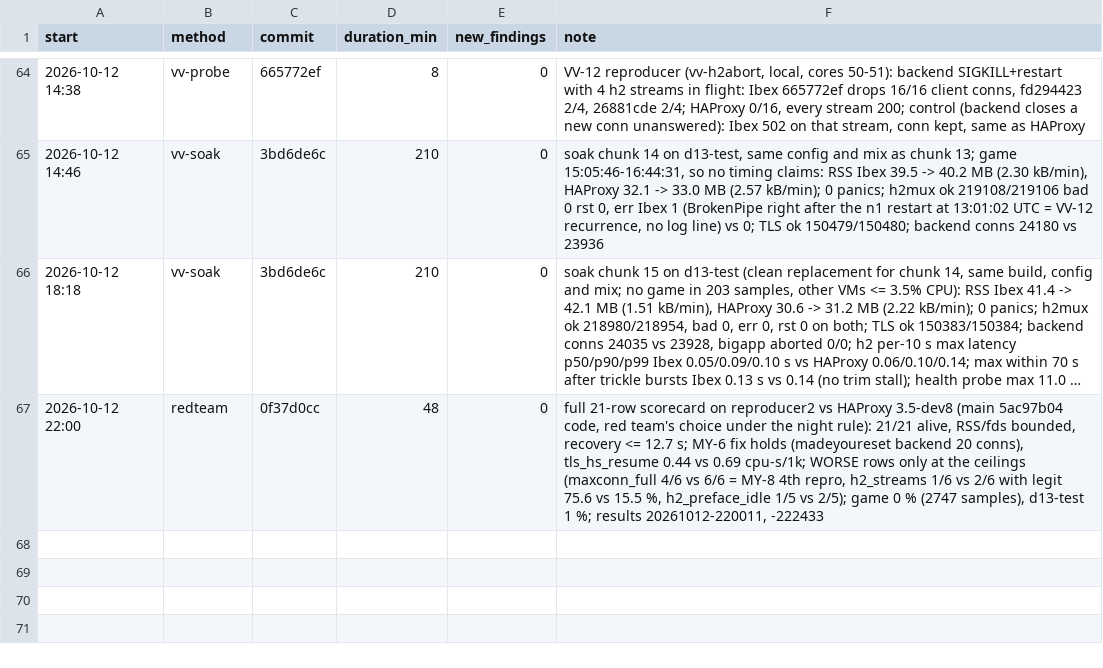
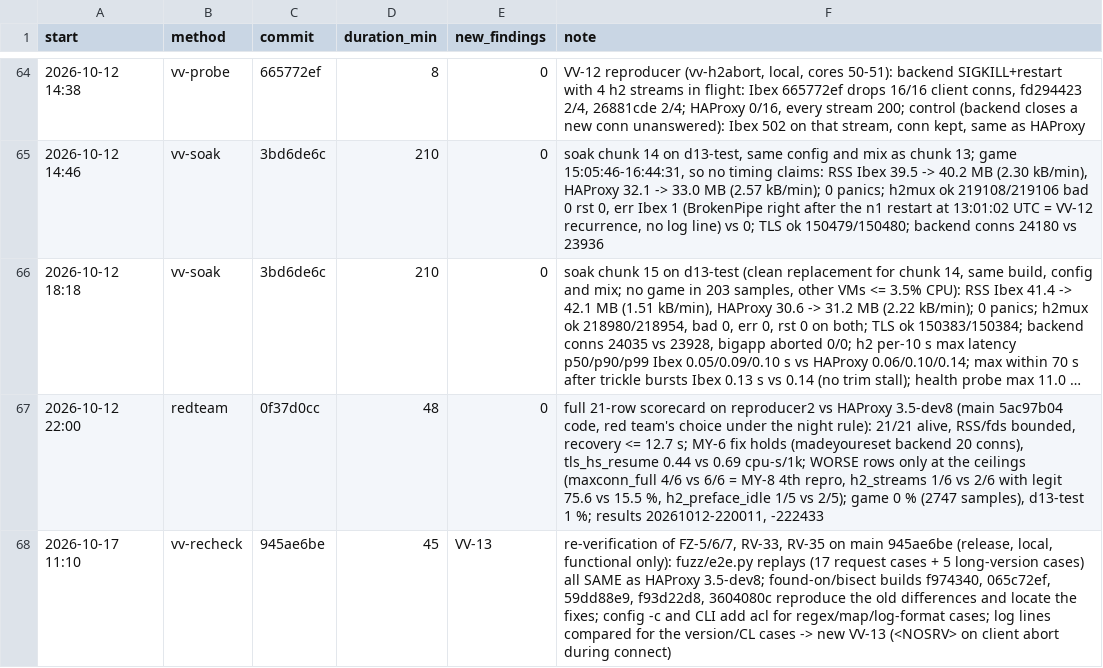
Before and after one commit to brhenc/alcyon-lb, a CSV file: data/verification_runs.csv, drawn as a sheet; only a part is shown, gaps mark what is left out; long unchanged cells end in …; the diff names each change by its address in the sheet, - before the commit and + after, or states it on an @@ line.

```diff
--- a/data/verification_runs.csv
+++ b/data/verification_runs.csv
+row 68: 2026-10-17 11:10 | vv-recheck | 945ae6be | 45 | VV-13 | re-verification of FZ-5/6/7, RV-33, RV-35 on main 945ae6be (release, local, functional only): fuzz/e2e.py replays (17 request cases + 5 long-version cases) all SAME as HAProxy 3.5-dev8; found-on/bisect builds f974340, 065c72ef, 59dd88e9, f93d22d8, 3604080c reproduce the old differences and locate the fixes; config -c and CLI add acl for regex/map/log-format cases; log lines compared for the version/CL cases -> new VV-13 (<NOSRV> on client abort during connect)
```
Also changed, not shown: data/findings.csv, 21 other files.
